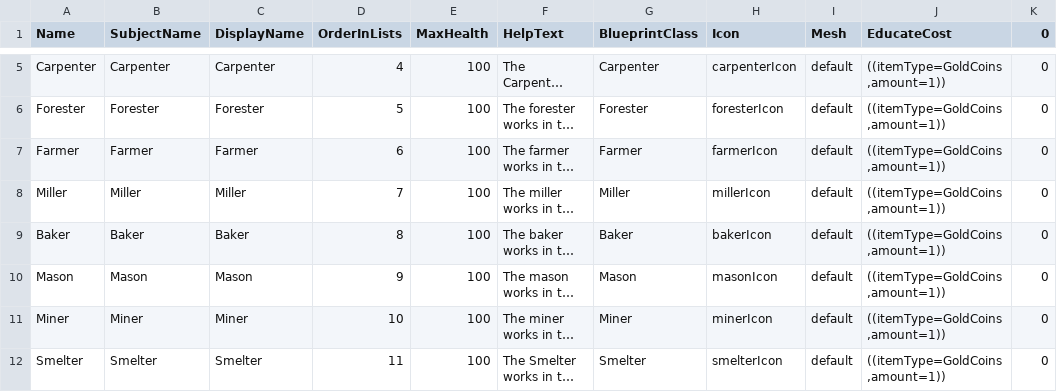
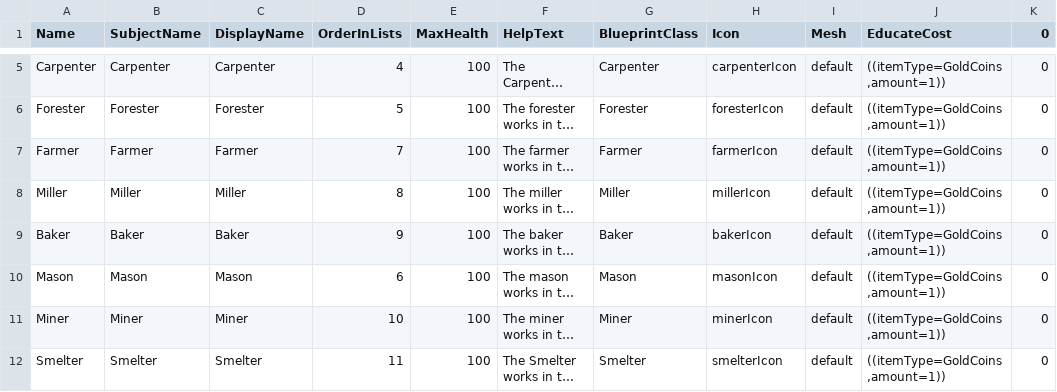
Before and after one commit to Fluxilis/GOAPGame, a CSV file: WarriorsAndSerfs/Content/WnSAssets/Data/Subjects/DT_Subjects.csv, drawn as a sheet; only a part is shown, gaps mark what is left out; long unchanged cells end in …; the diff names each change by its address in the sheet, - before the commit and + after, or states it on an @@ line.

```diff
--- a/WarriorsAndSerfs/Content/WnSAssets/Data/Subjects/DT_Subjects.csv
+++ b/WarriorsAndSerfs/Content/WnSAssets/Data/Subjects/DT_Subjects.csv
-D7 (OrderInLists): 6
+D7 (OrderInLists): 7
-D8 (OrderInLists): 7
+D8 (OrderInLists): 8
-D9 (OrderInLists): 8
+D9 (OrderInLists): 9
-D10 (OrderInLists): 9
+D10 (OrderInLists): 6
```
Also changed, not shown: WarriorsAndSerfs/Content/WnSAssets/Data/Buildings/DT_Buildings.csv, WarriorsAndSerfs/Content/WnSAssets/Data/Items/DT_Items.csv, 35 other files.
